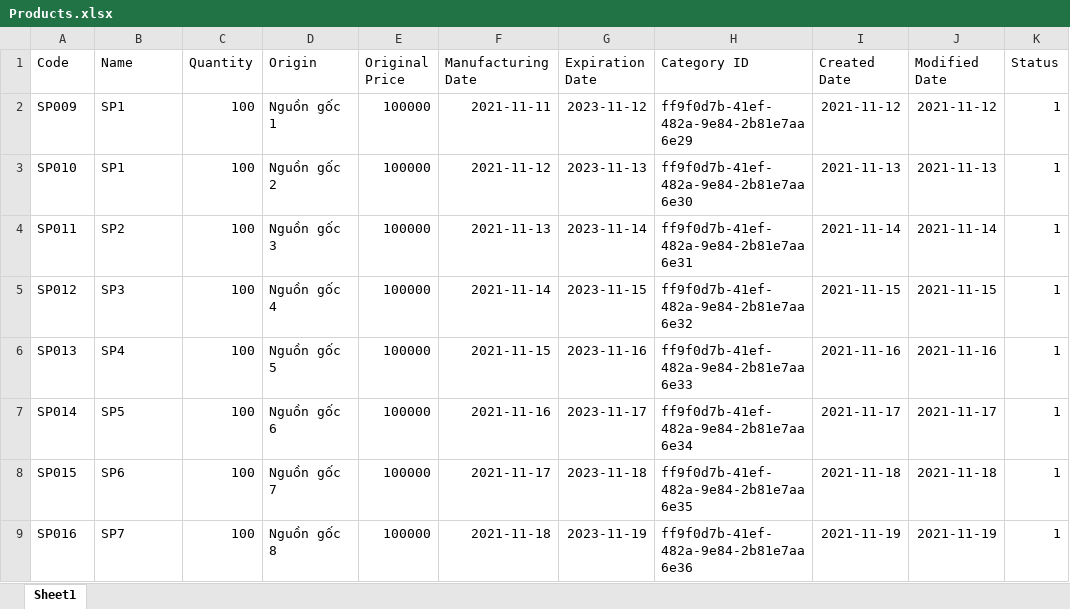
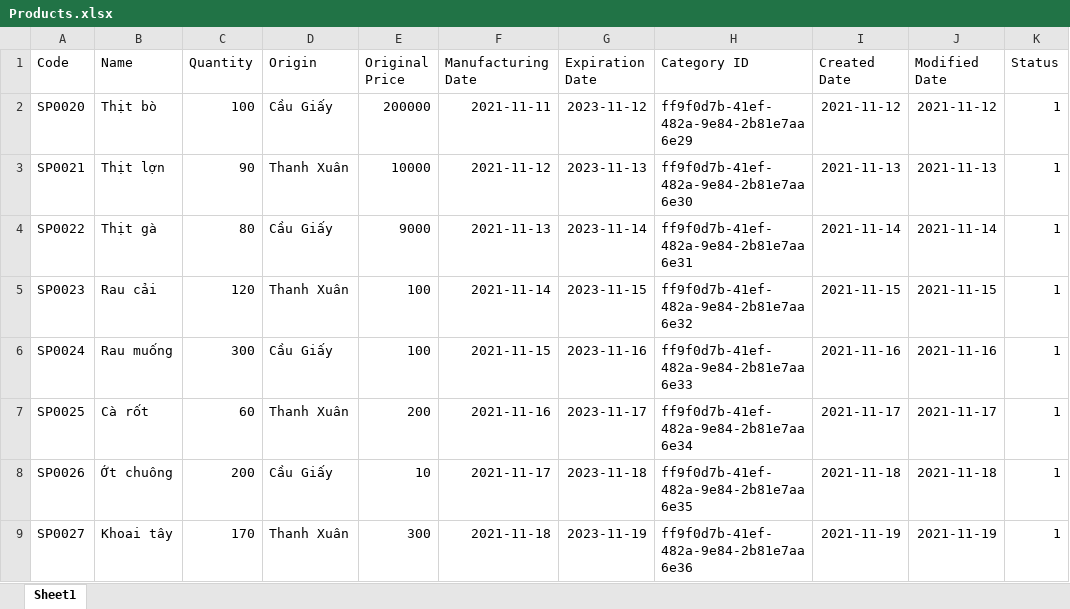
Before and after one commit to CuDinh03/DuAn1Nhom3, an Excel workbook: src/Excel/Products.xlsx, sheet Sheet1, drawn as a sheet; values as stored, in another font and other column widths than the file's, no borders; the diff names each change by its address in the sheet, - before the commit and + after, or states it on an @@ line.

```diff
--- a/src/Excel/Products.xlsx (sheet Sheet1)
+++ b/src/Excel/Products.xlsx (sheet Sheet1)
-A2 (Code): SP009
+A2 (Code): SP0020
-B2 (Name): SP1
+B2 (Name): Thịt bò
-D2 (Origin): Nguồn gốc 1
+D2 (Origin): Cầu Giấy
-E2 (Original Price): 100000
+E2 (Original Price): 200000
-A3 (Code): SP010
+A3 (Code): SP0021
-B3 (Name): SP1
+B3 (Name): Thịt lợn
-C3 (Quantity): 100
+C3 (Quantity): 90
-D3 (Origin): Nguồn gốc 2
+D3 (Origin): Thanh Xuân
-E3 (Original Price): 100000
+E3 (Original Price): 10000
-A4 (Code): SP011
+A4 (Code): SP0022
-B4 (Name): SP2
+B4 (Name): Thịt gà
-C4 (Quantity): 100
+C4 (Quantity): 80
-D4 (Origin): Nguồn gốc 3
+D4 (Origin): Cầu Giấy
-E4 (Original Price): 100000
+E4 (Original Price): 9000
-A5 (Code): SP012
+A5 (Code): SP0023
-B5 (Name): SP3
+B5 (Name): Rau cải
-C5 (Quantity): 100
+C5 (Quantity): 120
-D5 (Origin): Nguồn gốc 4
+D5 (Origin): Thanh Xuân
-E5:E6 (Original Price): 100000
+E5:E6 (Original Price): 100
-A6 (Code): SP013
+A6 (Code): SP0024
-B6 (Name): SP4
+B6 (Name): Rau muống
-C6 (Quantity): 100
+C6 (Quantity): 300
-D6 (Origin): Nguồn gốc 5
+D6 (Origin): Cầu Giấy
-A7 (Code): SP014
+A7 (Code): SP0025
-B7 (Name): SP5
+B7 (Name): Cà rốt
-C7 (Quantity): 100
+C7 (Quantity): 60
-D7 (Origin): Nguồn gốc 6
+D7 (Origin): Thanh Xuân
-E7 (Original Price): 100000
+E7 (Original Price): 200
-A8 (Code): SP015
+A8 (Code): SP0026
-B8 (Name): SP6
+B8 (Name): Ớt chuông
-C8 (Quantity): 100
+C8 (Quantity): 200
-D8 (Origin): Nguồn gốc 7
+D8 (Origin): Cầu Giấy
-E8 (Original Price): 100000
+E8 (Original Price): 10
-A9 (Code): SP016
+A9 (Code): SP0027
-B9 (Name): SP7
+B9 (Name): Khoai tây
-C9 (Quantity): 100
+C9 (Quantity): 170
-D9 (Origin): Nguồn gốc 8
+D9 (Origin): Thanh Xuân
-E9 (Original Price): 100000
+E9 (Original Price): 300
```
Also changed, not shown: 2 other files.
